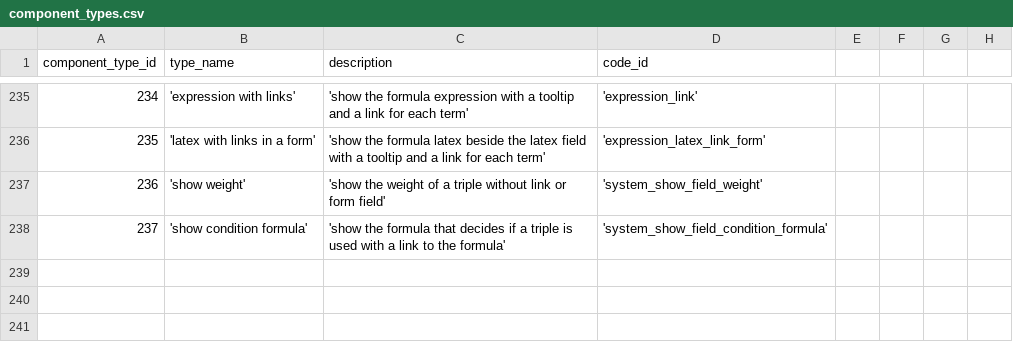
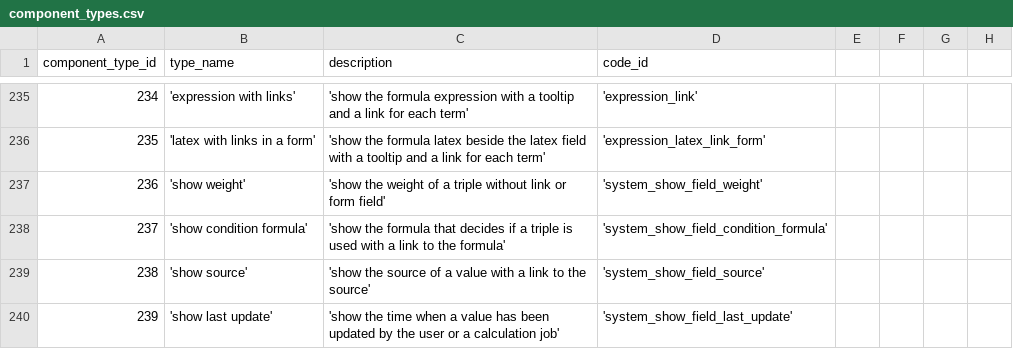
Before and after one commit to zukunft/zukunft.com, a CSV file: src/main/resources/db_code_links/component_types.csv, drawn as a sheet; only a part is shown, gaps mark what is left out; the diff names each change by its address in the sheet, - before the commit and + after, or states it on an @@ line.

Commit message:
show the missing value db fields in the value default view: the source of the value, the timestamp of the last update and the share and protection status as part of fix #247

```diff
--- a/src/main/resources/db_code_links/component_types.csv
+++ b/src/main/resources/db_code_links/component_types.csv
+row 239: 238 | 'show source' | 'show the source of a value with a link to the source' | 'system_show_field_source'
+row 240: 239 | 'show last update' | 'show the time when a value has been updated by the user or a calculation job' | 'system_show_field_last_update'
```
Also changed, not shown: 21 other files.
